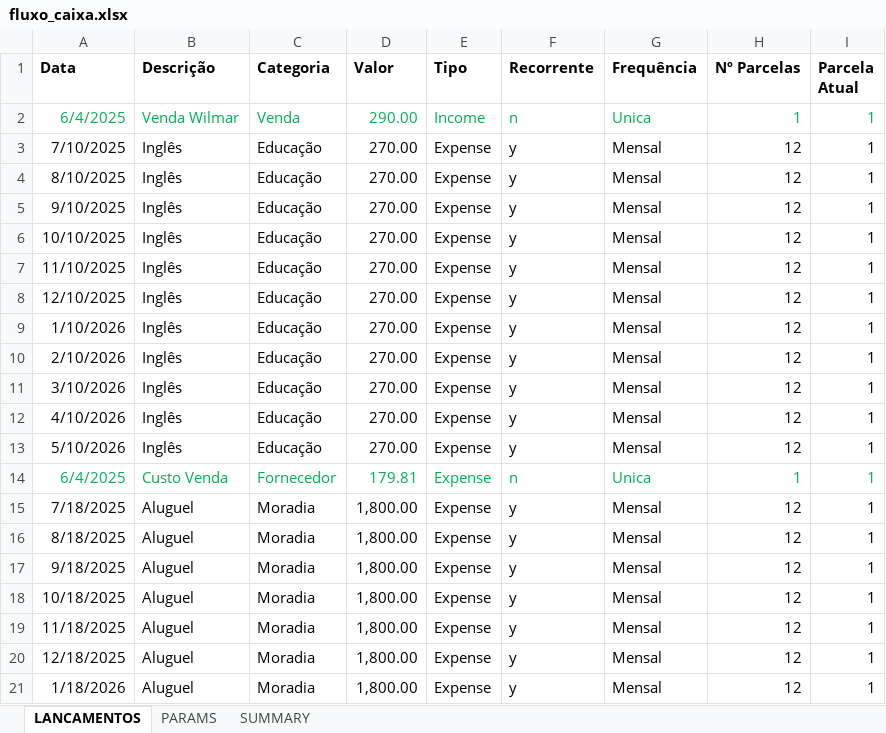
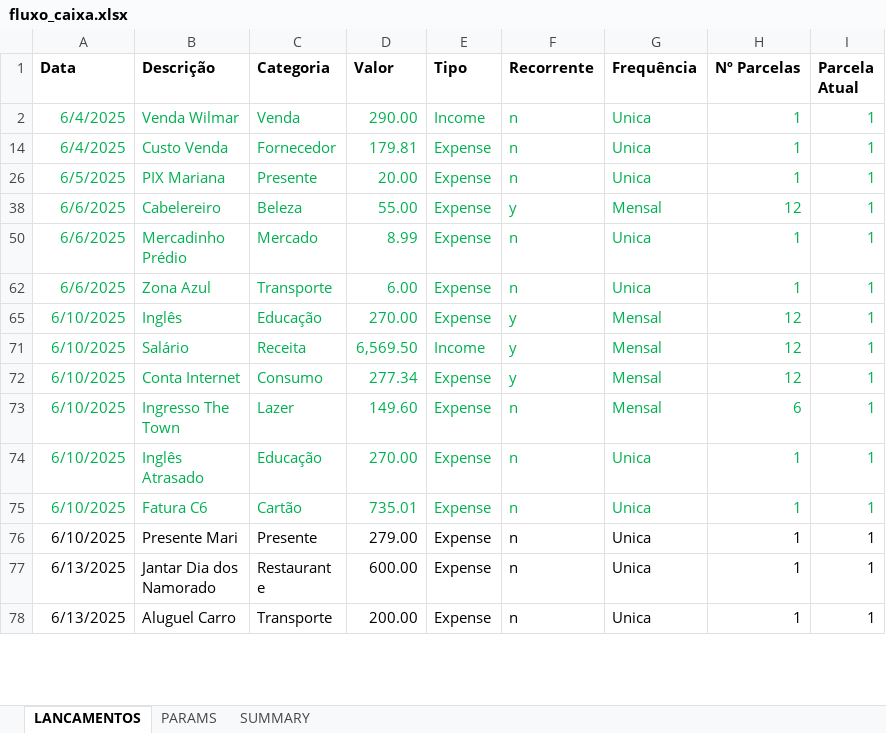
Before and after one commit to abreu-ale/financial_app_py, an Excel workbook: fluxo_caixa.xlsx, sheet LANCAMENTOS, drawn as a sheet; only a part is shown; the shorter side is filled out with more unchanged rows; values as stored, in another font and other column widths than the file's, no borders; removed rows and columns are numbered as before the commit, all else as after; the diff covers the shown part only; the diff names each change by its address in the sheet, - before the commit and + after, or states it on an @@ line.

```diff
--- a/fluxo_caixa.xlsx (sheet LANCAMENTOS)
+++ b/fluxo_caixa.xlsx (sheet LANCAMENTOS)
@@ row 3 hidden: 7/10/2025 | Inglês | Educação | 270.00 | Expense | y | Mensal | 12 | 1 @@
@@ row 4 hidden: 8/10/2025 | Inglês | Educação | 270.00 | Expense | y | Mensal | 12 | 1 @@
@@ row 5 hidden: 9/10/2025 | Inglês | Educação | 270.00 | Expense | y | Mensal | 12 | 1 @@
@@ row 6 hidden: 10/10/2025 | Inglês | Educação | 270.00 | Expense | y | Mensal | 12 | 1 @@
@@ row 7 hidden: 11/10/2025 | Inglês | Educação | 270.00 | Expense | y | Mensal | 12 | 1 @@
@@ row 8 hidden: 12/10/2025 | Inglês | Educação | 270.00 | Expense | y | Mensal | 12 | 1 @@
@@ row 9 hidden: 1/10/2026 | Inglês | Educação | 270.00 | Expense | y | Mensal | 12 | 1 @@
@@ row 10 hidden: 2/10/2026 | Inglês | Educação | 270.00 | Expense | y | Mensal | 12 | 1 @@
@@ row 11 hidden: 3/10/2026 | Inglês | Educação | 270.00 | Expense | y | Mensal | 12 | 1 @@
@@ row 12 hidden: 4/10/2026 | Inglês | Educação | 270.00 | Expense | y | Mensal | 12 | 1 @@
@@ row 13 hidden: 5/10/2026 | Inglês | Educação | 270.00 | Expense | y | Mensal | 12 | 1 @@
@@ row 15 hidden: 7/18/2025 | Aluguel | Moradia | 1,800.00 | Expense | y | Mensal | 12 | 1 @@
@@ row 16 hidden: 8/18/2025 | Aluguel | Moradia | 1,800.00 | Expense | y | Mensal | 12 | 1 @@
@@ row 17 hidden: 9/18/2025 | Aluguel | Moradia | 1,800.00 | Expense | y | Mensal | 12 | 1 @@
@@ row 18 hidden: 10/18/2025 | Aluguel | Moradia | 1,800.00 | Expense | y | Mensal | 12 | 1 @@
@@ row 19 hidden: 11/18/2025 | Aluguel | Moradia | 1,800.00 | Expense | y | Mensal | 12 | 1 @@
@@ row 20 hidden: 12/18/2025 | Aluguel | Moradia | 1,800.00 | Expense | y | Mensal | 12 | 1 @@
@@ row 21 hidden: 1/18/2026 | Aluguel | Moradia | 1,800.00 | Expense | y | Mensal | 12 | 1 @@
```
Also changed, not shown: 2 added rows, 44 hidden or unhidden rows and 2 edited cells elsewhere in this sheet, sheet SUMMARY, 1 other file.
